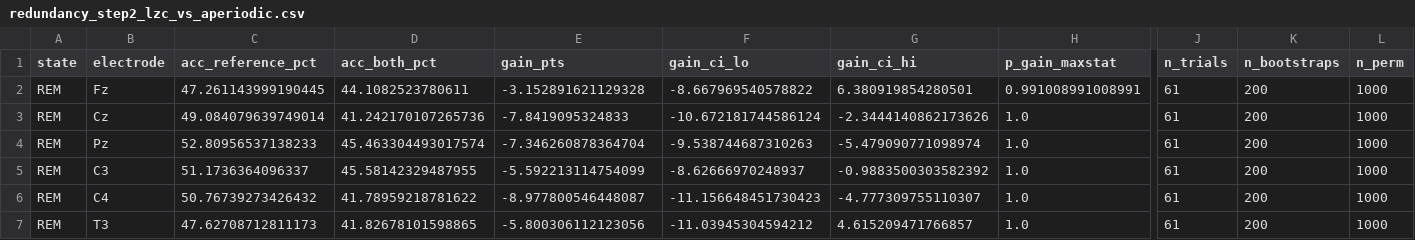
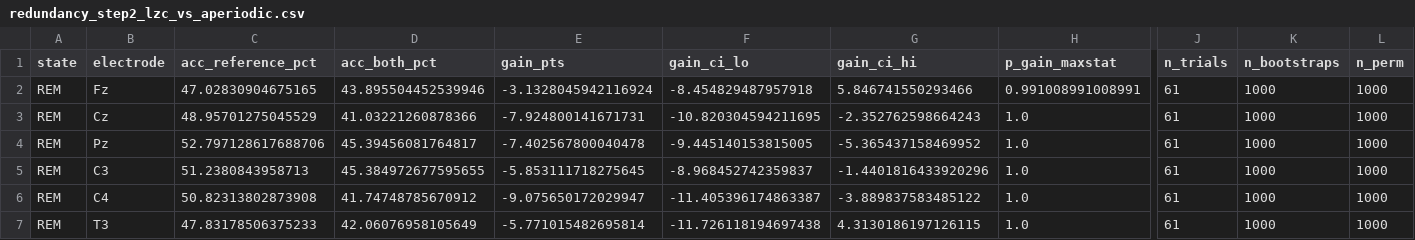
Before and after one commit to AlexvndreLs/dream-recall-alex, a CSV file: plot_lzc_overlap/step2_REM/redundancy_step2_lzc_vs_aperiodic.csv, drawn as a sheet; only a part is shown, gaps mark what is left out; the diff covers the shown part only; the diff names each change by its address in the sheet, - before the commit and + after, or states it on an @@ line.

Commit message:
add tableau reprod

```diff
--- a/plot_lzc_overlap/step2_REM/redundancy_step2_lzc_vs_aperiodic.csv
+++ b/plot_lzc_overlap/step2_REM/redundancy_step2_lzc_vs_aperiodic.csv
-C2 (acc_reference_pct): 47.261143999190445
+C2 (acc_reference_pct): 47.02830904675165
-D2 (acc_both_pct): 44.1082523780611
+D2 (acc_both_pct): 43.895504452539946
-E2 (gain_pts): -3.152891621129328
+E2 (gain_pts): -3.1328045942116924
-F2 (gain_ci_lo): -8.667969540578822
+F2 (gain_ci_lo): -8.454829487957918
-G2 (gain_ci_hi): 6.380919854280501
+G2 (gain_ci_hi): 5.846741550293466
-K2:K7 (n_bootstraps): 200
+K2:K7 (n_bootstraps): 1000
-C3 (acc_reference_pct): 49.084079639749014
+C3 (acc_reference_pct): 48.95701275045529
-D3 (acc_both_pct): 41.242170107265736
+D3 (acc_both_pct): 41.03221260878366
-E3 (gain_pts): -7.8419095324833
+E3 (gain_pts): -7.924800141671731
-F3 (gain_ci_lo): -10.672181744586124
+F3 (gain_ci_lo): -10.820304594211695
-G3 (gain_ci_hi): -2.3444140862173626
+G3 (gain_ci_hi): -2.352762598664243
-C4 (acc_reference_pct): 52.80956537138233
+C4 (acc_reference_pct): 52.797128617688706
-D4 (acc_both_pct): 45.463304493017574
+D4 (acc_both_pct): 45.39456081764817
-E4 (gain_pts): -7.346260878364704
+E4 (gain_pts): -7.402567800040478
-F4 (gain_ci_lo): -9.538744687310263
+F4 (gain_ci_lo): -9.445140153815005
-G4 (gain_ci_hi): -5.479090771098974
+G4 (gain_ci_hi): -5.365437158469952
-C5 (acc_reference_pct): 51.1736364096337
+C5 (acc_reference_pct): 51.2380843958713
-D5 (acc_both_pct): 45.58142329487955
+D5 (acc_both_pct): 45.384972677595655
-E5 (gain_pts): -5.592213114754099
+E5 (gain_pts): -5.853111718275645
-F5 (gain_ci_lo): -8.62666970248937
+F5 (gain_ci_lo): -8.968452742359837
-G5 (gain_ci_hi): -0.9883500303582392
+G5 (gain_ci_hi): -1.4401816433920296
-C6 (acc_reference_pct): 50.76739273426432
+C6 (acc_reference_pct): 50.82313802873908
-D6 (acc_both_pct): 41.78959218781622
+D6 (acc_both_pct): 41.74748785670912
-E6 (gain_pts): -8.977800546448087
+E6 (gain_pts): -9.075650172029947
-F6 (gain_ci_lo): -11.156648451730423
+F6 (gain_ci_lo): -11.405396174863387
-G6 (gain_ci_hi): -4.777309755110307
+G6 (gain_ci_hi): -3.889837583485122
-C7 (acc_reference_pct): 47.62708712811173
+C7 (acc_reference_pct): 47.83178506375233
-D7 (acc_both_pct): 41.82678101598865
+D7 (acc_both_pct): 42.06076958105649
-E7 (gain_pts): -5.800306112123056
+E7 (gain_pts): -5.771015482695814
-F7 (gain_ci_lo): -11.03945304594212
+F7 (gain_ci_lo): -11.726118194697438
-G7 (gain_ci_hi): 4.615209471766857
+G7 (gain_ci_hi): 4.3130186197126115
```
Also changed, not shown: 79 edited cells elsewhere in this file, plot_lzc_overlap/step2_NREM/redundancy_step2_lzc_vs_aperiodic.csv, plot_lzc_overlap/step2_S2/redundancy_step2_lzc_vs_aperiodic.csv, 9 other files.
